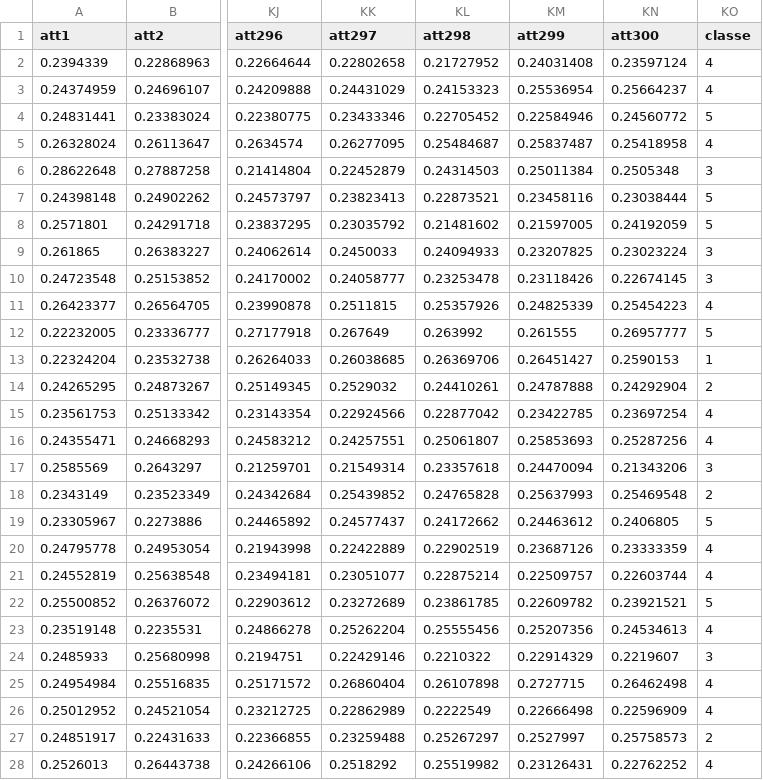
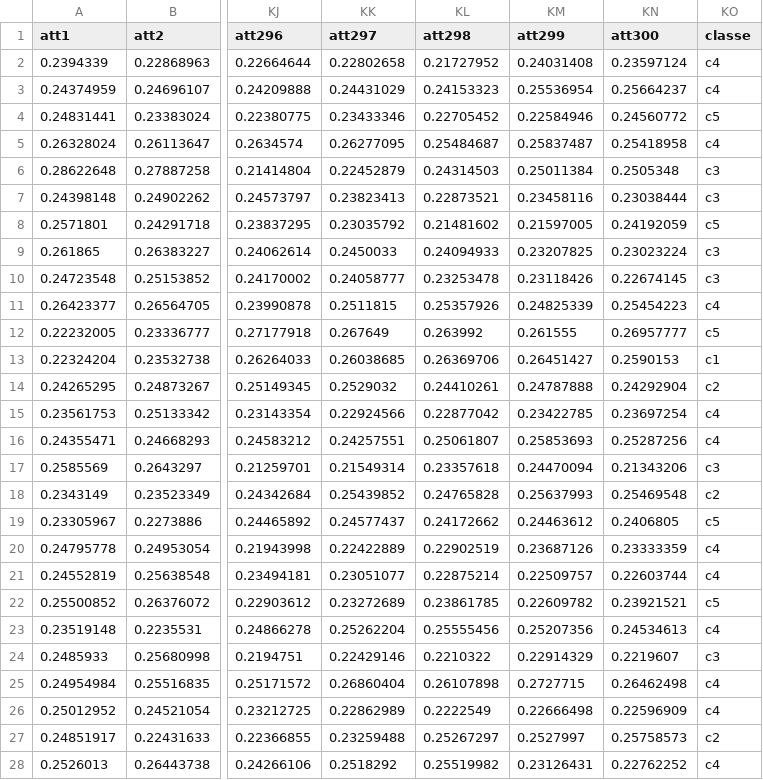
Before and after one commit to bengattathadjali/ML, a CSV file: trainval/y_features_opt2_300_trainval.csv, drawn as a sheet; only a part is shown, gaps mark what is left out; the diff covers the shown part only; the diff names each change by its address in the sheet, - before the commit and + after, or states it on an @@ line.

```diff
--- a/trainval/y_features_opt2_300_trainval.csv
+++ b/trainval/y_features_opt2_300_trainval.csv
-KO2:KO3 (classe): 4
+KO2:KO3 (classe): c4
-KO4 (classe): 5
+KO4 (classe): c5
-KO5 (classe): 4
+KO5 (classe): c4
-KO6 (classe): 3
+KO6 (classe): c3
-KO7 (classe): 5
+KO7 (classe): c3
-KO8 (classe): 5
+KO8 (classe): c5
-KO9:KO10 (classe): 3
+KO9:KO10 (classe): c3
-KO11 (classe): 4
+KO11 (classe): c4
-KO12 (classe): 5
+KO12 (classe): c5
-KO13 (classe): 1
+KO13 (classe): c1
-KO14 (classe): 2
+KO14 (classe): c2
-KO15:KO16 (classe): 4
+KO15:KO16 (classe): c4
-KO17 (classe): 3
+KO17 (classe): c3
-KO18 (classe): 2
+KO18 (classe): c2
-KO19 (classe): 5
+KO19 (classe): c5
-KO20:KO21 (classe): 4
+KO20:KO21 (classe): c4
-KO22 (classe): 5
+KO22 (classe): c5
-KO23 (classe): 4
+KO23 (classe): c4
-KO24 (classe): 3
+KO24 (classe): c3
-KO25:KO26 (classe): 4
+KO25:KO26 (classe): c4
-KO27 (classe): 2
+KO27 (classe): c2
-KO28 (classe): 4
+KO28 (classe): c4
```
Also changed, not shown: 137 edited cells elsewhere in this file, trainval/yz_features_opt2_300_trainval.csv, trainval/z_features_opt2_300_trainval_version1.csv, 25 other files.
